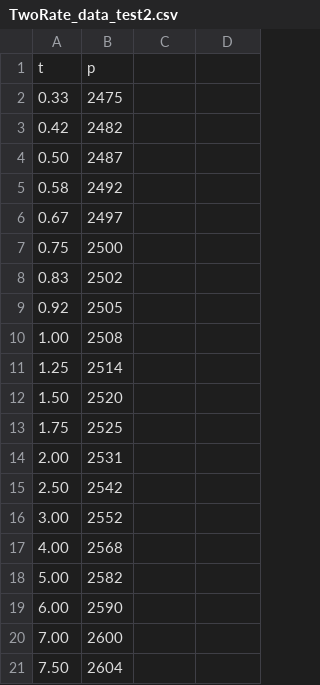
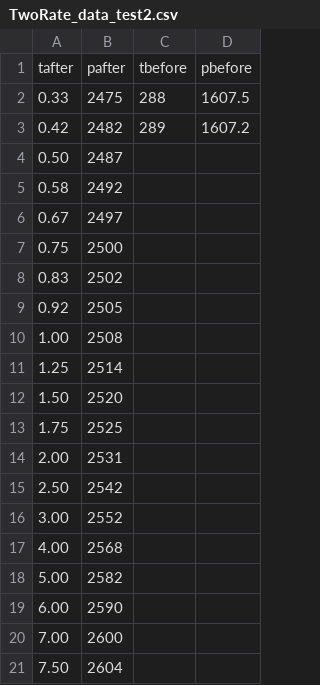
Before and after one commit to Josue579/WellTest, a CSV file: Pressure_drawdown_test_data/TwoRate_data_test2.csv, drawn as a sheet.

Commit message:
Update TwoRate_data_test2.csv

```diff
--- a/Pressure_drawdown_test_data/TwoRate_data_test2.csv
+++ b/Pressure_drawdown_test_data/TwoRate_data_test2.csv
@@ -1,4 +1,4 @@
-t,p
-0.33,2475
-0.42,2482
+tafter,pafter,tbefore,pbefore
+0.33,2475,288,1607.5
+0.42,2482,289,1607.2
 0.50,2487
```
